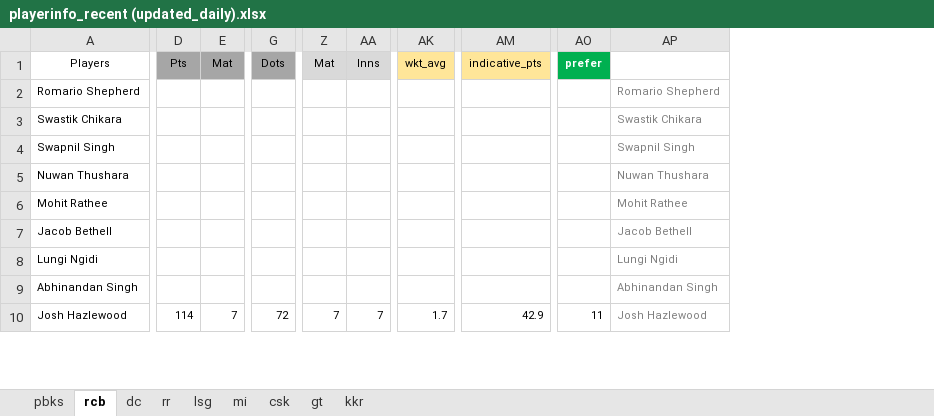
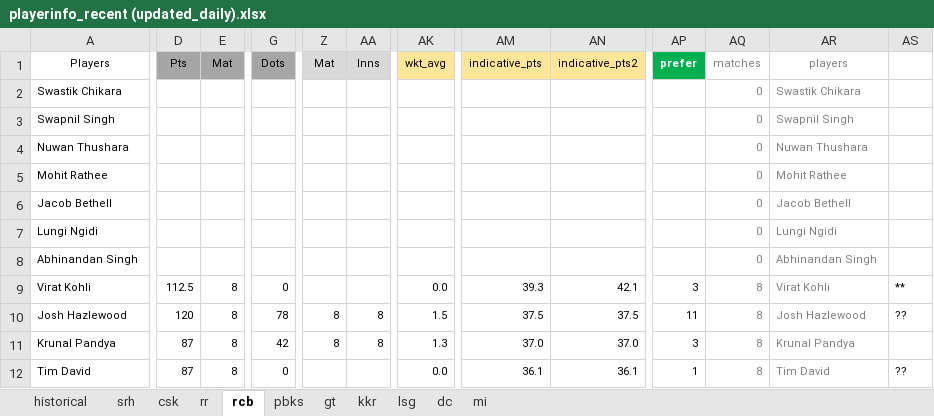
Before and after one commit to quickSilverShanks/IPL-CricPred, an Excel workbook: analysis/playerinfo_recent (updated_daily).xlsx, sheet rcb, drawn as a sheet; only a part is shown, gaps mark what is left out; values as stored, in another font and other column widths than the file's, no borders; conditional formats not drawn; removed rows and columns are numbered as before the commit, all else as after; rows hold the shown columns only; the diff covers the shown part only; the diff names each change by its address in the sheet, - before the commit and + after, or states it on an @@ line.

```diff
--- a/analysis/playerinfo_recent (updated_daily).xlsx (sheet rcb)
+++ b/analysis/playerinfo_recent (updated_daily).xlsx (sheet rcb)
+sheet tab: historical
+sheet tab: srh
@@ sheet tab order changed: historical | srh | csk | rr | rcb | pbks | gt | kkr | lsg | dc | mi @@
+column AN, row 1: indicative_pts2; row 10: 37.5
-column AO, row 1: prefer; row 10: 11
+column AP, row 1: prefer; row 10: 11
+column AQ, rows 1-8: matches | 0 | 0 | 0 | 0 | 0 | 0 | 0; row 10: 8
+column AS, row 10: ??
-AR1: (empty)
+AR1: players
-row 2: Romario Shepherd |  |  |  |  |  |  |  |  | Romario Shepherd
+row 9: Virat Kohli | 112.5 | 8 | 0 |  |  | 0.0 | 39.3 | 42.1 | 3 | 8 | Virat Kohli | **
-D10: 114
+D10: 120
-E10: 7
+E10: 8
-G10: 72
+G10: 78
-Z10: 7
+Z10: 8
-AA10: 7
+AA10: 8
-AK10: 1.7
+AK10: 1.5
-AM10: 42.9
+AM10: 37.5
+row 11: Krunal Pandya | 87 | 8 | 42 | 8 | 8 | 1.3 | 37.0 | 37.0 | 3 | 8 | Krunal Pandya
+row 12: Tim David | 87 | 8 | 0 |  |  | 0.0 | 36.1 | 36.1 | 1 | 8 | Tim David | ??
```
Also changed, not shown: 3 added rows, 5 removed rows and 75 edited cells elsewhere in this sheet, sheet mi, sheet csk, sheet dc, sheet lsg, sheet rr, formulas that keep their value, charts or pictures, 1 other file.
